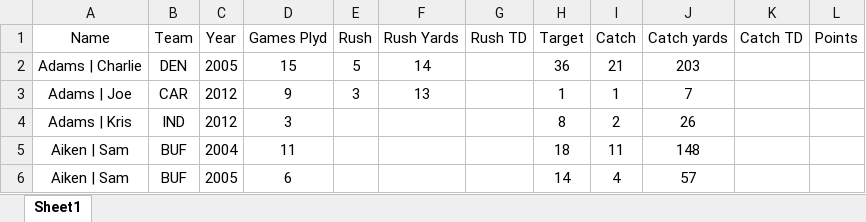
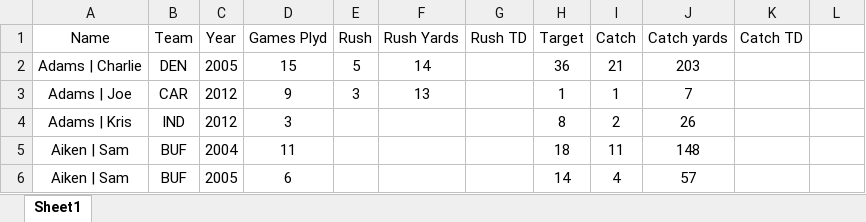
Before and after one commit to johnyo/ffb, an Excel workbook: data_formatted/formatted_wr_v3.xlsx, sheet Sheet1, drawn as a sheet; only a part is shown; values as stored, in another font and other column widths than the file's, no borders; the diff names each change by its address in the sheet, - before the commit and + after, or states it on an @@ line.

Commit message:
Began importing data into MATLAB

```diff
--- a/data_formatted/formatted_wr_v3.xlsx (sheet Sheet1)
+++ b/data_formatted/formatted_wr_v3.xlsx (sheet Sheet1)
-L1: Points
+L1: (empty)
```
Also changed, not shown: 3 other files.
